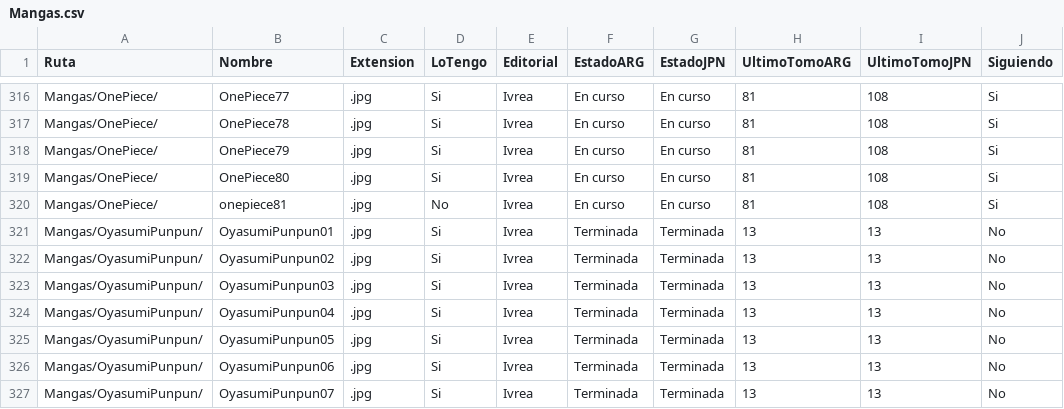
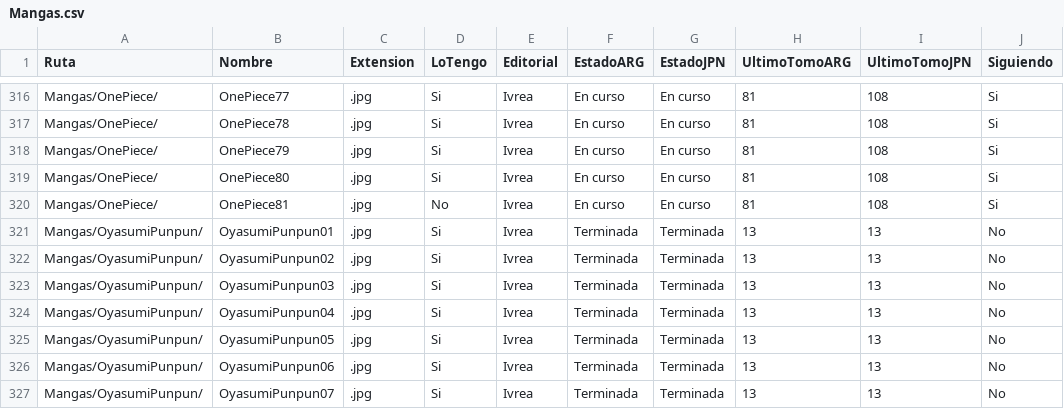
Before and after one commit to fabri-lsq/fabri-lsq.github.io, a CSV file: WebManga/Mangas.csv, drawn as a sheet; only a part is shown, gaps mark what is left out; the diff names each change by its address in the sheet, - before the commit and + after, or states it on an @@ line.

Commit message:
Add files via upload

```diff
--- a/WebManga/Mangas.csv
+++ b/WebManga/Mangas.csv
-B320 (Nombre): onepiece81
+B320 (Nombre): OnePiece81
```
